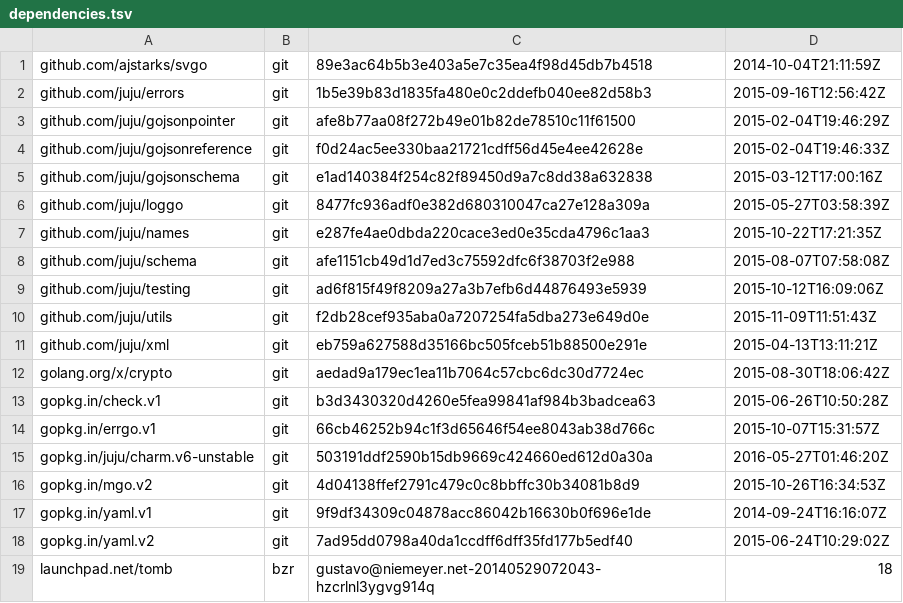
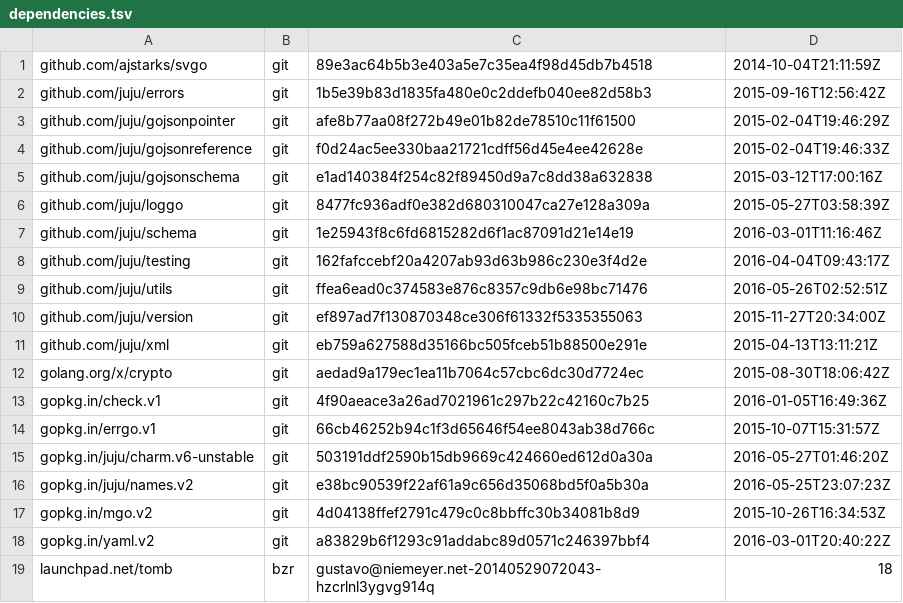
Before and after one commit to juju/jujusvg, a TSV file: dependencies.tsv, drawn as a sheet.

Commit message:
Update dependencies

```diff
--- a/dependencies.tsv
+++ b/dependencies.tsv
@@ -6,14 +6,14 @@ github.com/juju/gojsonschema	git	e1ad140384f254c82f89450d9a7c8dd38a632838	2015-0
 github.com/juju/loggo	git	8477fc936adf0e382d680310047ca27e128a309a	2015-05-27T03:58:39Z
-github.com/juju/names	git	e287fe4ae0dbda220cace3ed0e35cda4796c1aa3	2015-10-22T17:21:35Z
-github.com/juju/schema	git	afe1151cb49d1d7ed3c75592dfc6f38703f2e988	2015-08-07T07:58:08Z
-github.com/juju/testing	git	ad6f815f49f8209a27a3b7efb6d44876493e5939	2015-10-12T16:09:06Z
-github.com/juju/utils	git	f2db28cef935aba0a7207254fa5dba273e649d0e	2015-11-09T11:51:43Z
+github.com/juju/schema	git	1e25943f8c6fd6815282d6f1ac87091d21e14e19	2016-03-01T11:16:46Z
+github.com/juju/testing	git	162fafccebf20a4207ab93d63b986c230e3f4d2e	2016-04-04T09:43:17Z
+github.com/juju/utils	git	ffea6ead0c374583e876c8357c9db6e98bc71476	2016-05-26T02:52:51Z
+github.com/juju/version	git	ef897ad7f130870348ce306f61332f5335355063	2015-11-27T20:34:00Z
 github.com/juju/xml	git	eb759a627588d35166bc505fceb51b88500e291e	2015-04-13T13:11:21Z
 golang.org/x/crypto	git	aedad9a179ec1ea11b7064c57cbc6dc30d7724ec	2015-08-30T18:06:42Z
-gopkg.in/check.v1	git	b3d3430320d4260e5fea99841af984b3badcea63	2015-06-26T10:50:28Z
+gopkg.in/check.v1	git	4f90aeace3a26ad7021961c297b22c42160c7b25	2016-01-05T16:49:36Z
 gopkg.in/errgo.v1	git	66cb46252b94c1f3d65646f54ee8043ab38d766c	2015-10-07T15:31:57Z
 gopkg.in/juju/charm.v6-unstable	git	503191ddf2590b15db9669c424660ed612d0a30a	2016-05-27T01:46:20Z
+gopkg.in/juju/names.v2	git	e38bc90539f22af61a9c656d35068bd5f0a5b30a	2016-05-25T23:07:23Z
 gopkg.in/mgo.v2	git	4d04138ffef2791c479c0c8bbffc30b34081b8d9	2015-10-26T16:34:53Z
-gopkg.in/yaml.v1	git	9f9df34309c04878acc86042b16630b0f696e1de	2014-09-24T16:16:07Z
-gopkg.in/yaml.v2	git	7ad95dd0798a40da1ccdff6dff35fd177b5edf40	2015-06-24T10:29:02Z
+gopkg.in/yaml.v2	git	a83829b6f1293c91addabc89d0571c246397bbf4	2016-03-01T20:40:22Z
 launchpad.net/tomb	bzr	gustavo@niemeyer.net-20140529072043-hzcrlnl3ygvg914q	18
```
